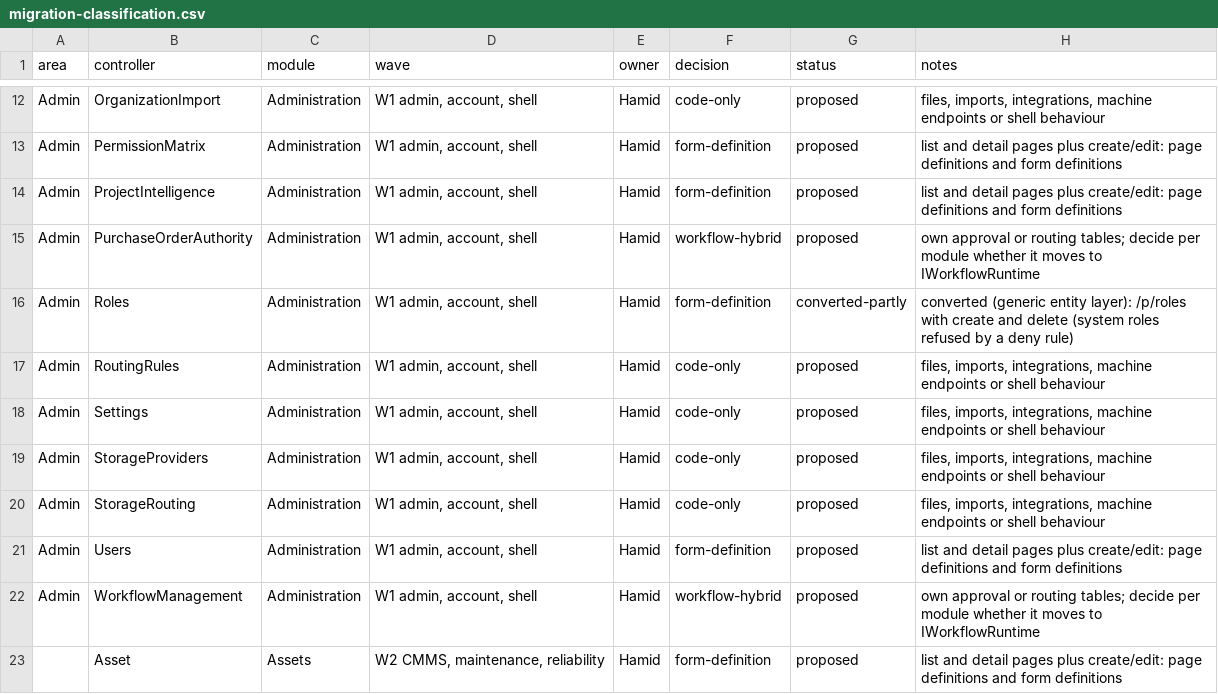
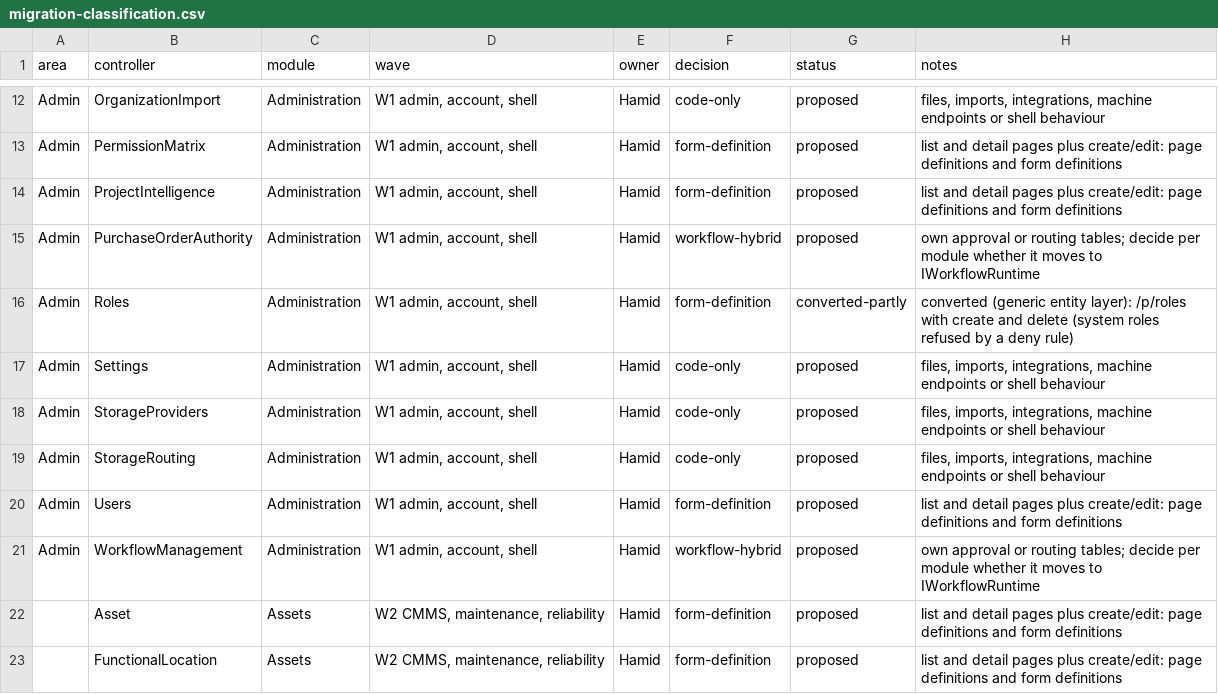
Before and after one commit to atapems-tech/PEMS, a CSV file: plan/migration-classification.csv, drawn as a sheet; only a part is shown, gaps mark what is left out; the shorter side is filled out with more unchanged rows.

```diff
--- a/plan/migration-classification.csv
+++ b/plan/migration-classification.csv
@@ -16,3 +16,2 @@ Admin,PurchaseOrderAuthority,Administration,"W1 admin, account, shell",Hamid,wor
 Admin,Roles,Administration,"W1 admin, account, shell",Hamid,form-definition,converted-partly,converted (generic entity layer): /p/roles with create and delete (system roles refused by a deny rule)
-Admin,RoutingRules,Administration,"W1 admin, account, shell",Hamid,code-only,proposed,"files, imports, integrations, machine endpoints or shell behaviour"
 Admin,Settings,Administration,"W1 admin, account, shell",Hamid,code-only,proposed,"files, imports, integrations, machine endpoints or shell behaviour"
```
Also changed, not shown: 22 other files.
